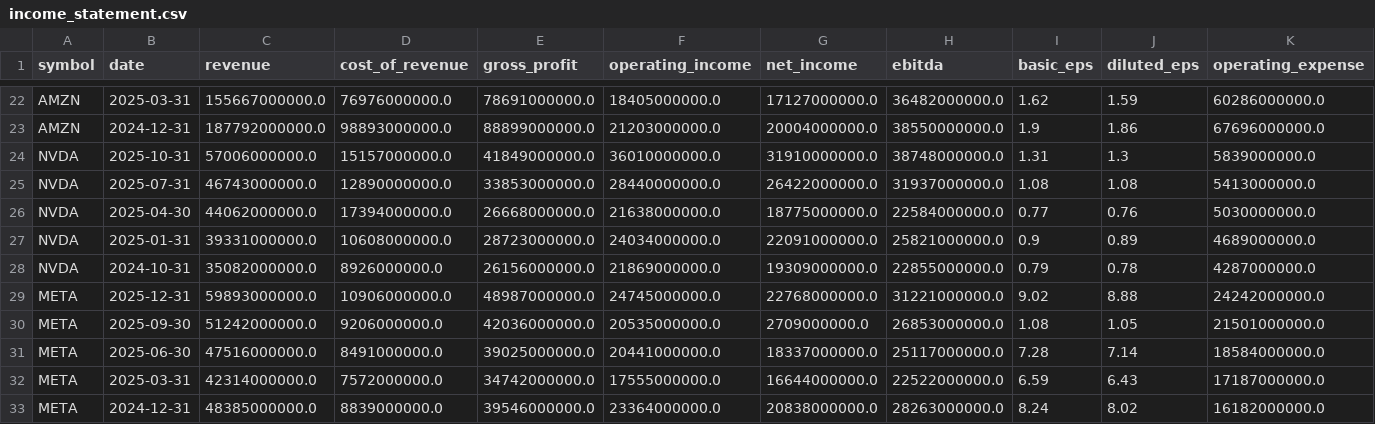
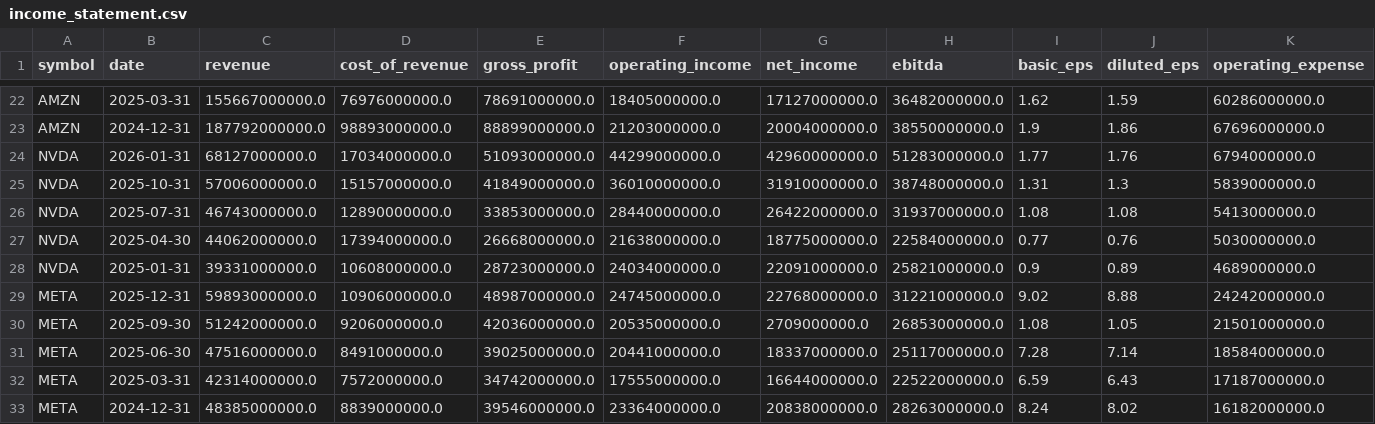
Before and after one commit to altonbot42/magnificent7-dashboard, a CSV file: data/csv/income_statement.csv, drawn as a sheet; only a part is shown, gaps mark what is left out; removed rows and columns are numbered as before the commit, all else as after; rows hold the shown columns only; the diff names each change by its address in the sheet, - before the commit and + after, or states it on an @@ line.

```diff
--- a/data/csv/income_statement.csv
+++ b/data/csv/income_statement.csv
+row 24: NVDA | 2026-01-31 | 68127000000.0 | 17034000000.0 | 51093000000.0 | 44299000000.0 | 42960000000.0 | 51283000000.0 | 1.77 | 1.76 | 6794000000.0
-row 28: NVDA | 2024-10-31 | 35082000000.0 | 8926000000.0 | 26156000000.0 | 21869000000.0 | 19309000000.0 | 22855000000.0 | 0.79 | 0.78 | 4287000000.0
```
Also changed, not shown: data/csv/balance_sheet.csv, data/csv/ratios.csv.
